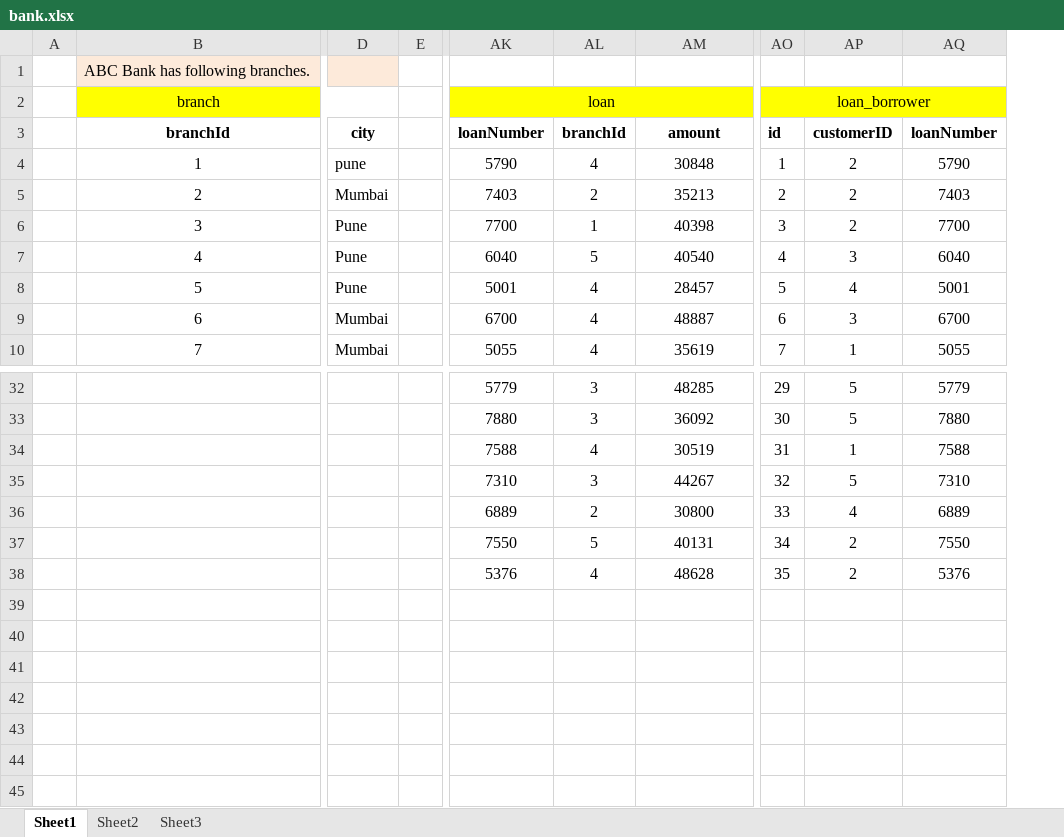
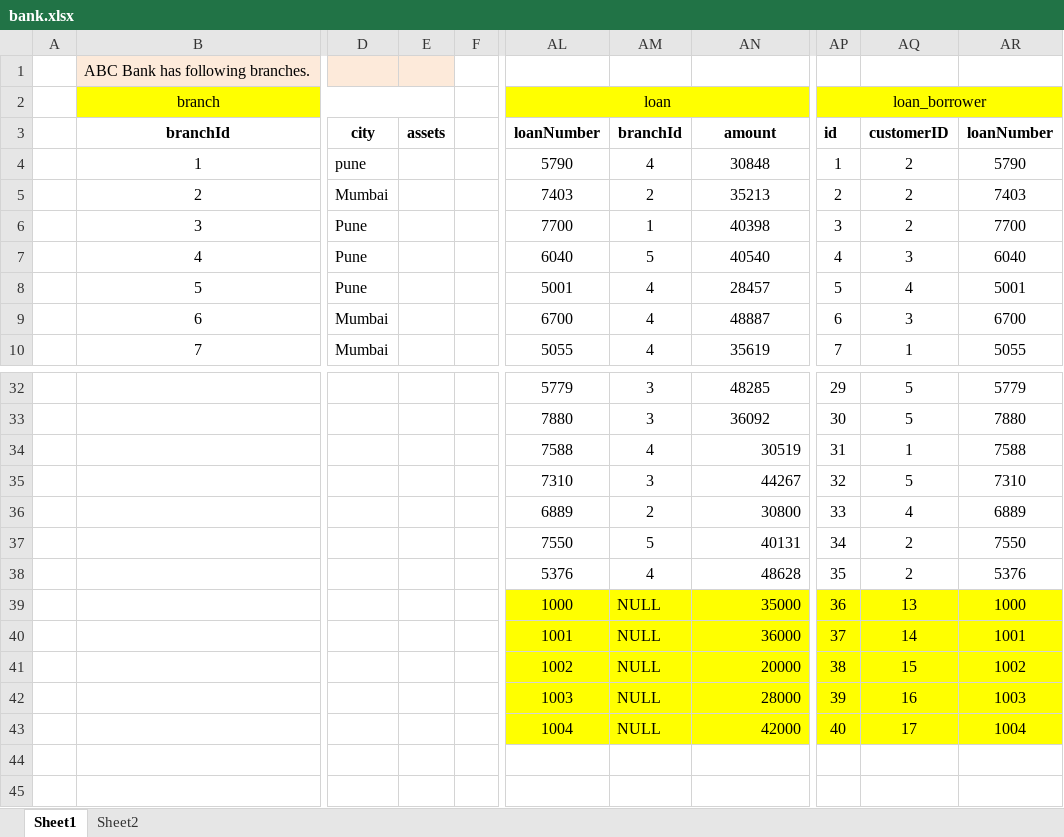
Before and after one commit to Saleel-Bagde-MCQ/MCQ, an Excel workbook: Query Solving Test/new/bank.xlsx, sheet Sheet1, drawn as a sheet; only a part is shown, gaps mark what is left out; values as stored, in another font and other column widths than the file's, no borders; addresses are those after the commit; the diff covers the shown part only; the diff names each change by its address in the sheet, - before the commit and + after, or states it on an @@ line.

```diff
--- a/Query Solving Test/new/bank.xlsx (sheet Sheet1)
+++ b/Query Solving Test/new/bank.xlsx (sheet Sheet1)
-sheet tab: Sheet3
+column E, row 3: assets
-AN34:AN38 alignment: center
+AN34:AN38 alignment: right
-AL39: (empty)
+AL39: 1000
-AL39:AN43 fill: none
+AL39:AN43 fill: #FFFF00
-AM39:AM43: (empty)
+AM39:AM43: NULL
-AN39: (empty)
+AN39: 35000
-AP39: (empty)
+AP39: 36
-AP39:AR43 fill: none
+AP39:AR43 fill: #FFFF00
-AQ39: (empty)
+AQ39: 13
-AR39: (empty)
+AR39: 1000
-AL40: (empty)
+AL40: 1001
-AN40: (empty)
+AN40: 36000
-AP40: (empty)
+AP40: 37
-AQ40: (empty)
+AQ40: 14
-AR40: (empty)
+AR40: 1001
-AL41: (empty)
+AL41: 1002
-AN41: (empty)
+AN41: 20000
-AP41: (empty)
+AP41: 38
-AQ41: (empty)
+AQ41: 15
-AR41: (empty)
+AR41: 1002
-AL42: (empty)
+AL42: 1003
-AN42: (empty)
+AN42: 28000
-AP42: (empty)
+AP42: 39
-AQ42: (empty)
+AQ42: 16
-AR42: (empty)
+AR42: 1003
-AL43: (empty)
+AL43: 1004
-AN43: (empty)
+AN43: 42000
-AP43: (empty)
+AP43: 40
-AQ43: (empty)
+AQ43: 17
-AR43: (empty)
+AR43: 1004
```
Also changed, not shown: 20 edited cells and cell formats elsewhere in this sheet, sheet Sheet2, formulas that keep their value, 7 other files.
